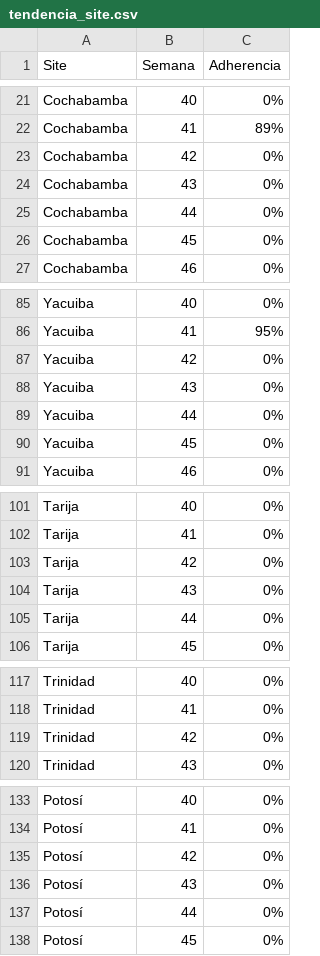
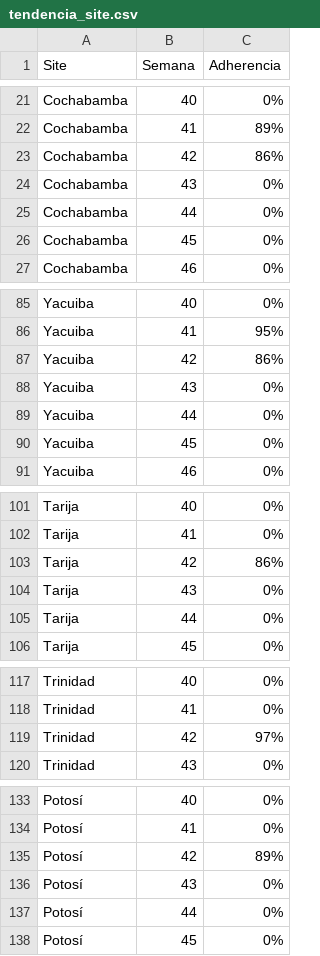
Before and after one commit to cristiancornejomercado-sys/dashboard-ronda-calidad, a CSV file: tendencia_site.csv, drawn as a sheet; only a part is shown, gaps mark what is left out; the diff covers the shown part only.

```diff
--- a/tendencia_site.csv
+++ b/tendencia_site.csv
@@ -22,3 +22,3 @@ Cochabamba;40;0%
 Cochabamba;41;89%
-Cochabamba;42;0%
+Cochabamba;42;86%
 Cochabamba;43;0%
@@ -86,3 +86,3 @@ Yacuiba;40;0%
 Yacuiba;41;95%
-Yacuiba;42;0%
+Yacuiba;42;86%
 Yacuiba;43;0%
@@ -102,3 +102,3 @@ Tarija;40;0%
 Tarija;41;0%
-Tarija;42;0%
+Tarija;42;86%
 Tarija;43;0%
@@ -118,3 +118,3 @@ Trinidad;40;0%
 Trinidad;41;0%
-Trinidad;42;0%
+Trinidad;42;97%
 Trinidad;43;0%
@@ -134,3 +134,3 @@ Potosí;40;0%
 Potosí;41;0%
-Potosí;42;0%
+Potosí;42;89%
 Potosí;43;0%
```
Also changed, not shown: 1 edited cell elsewhere in this file, acciones.csv, dashboard_kpi.csv, 5 other files.
